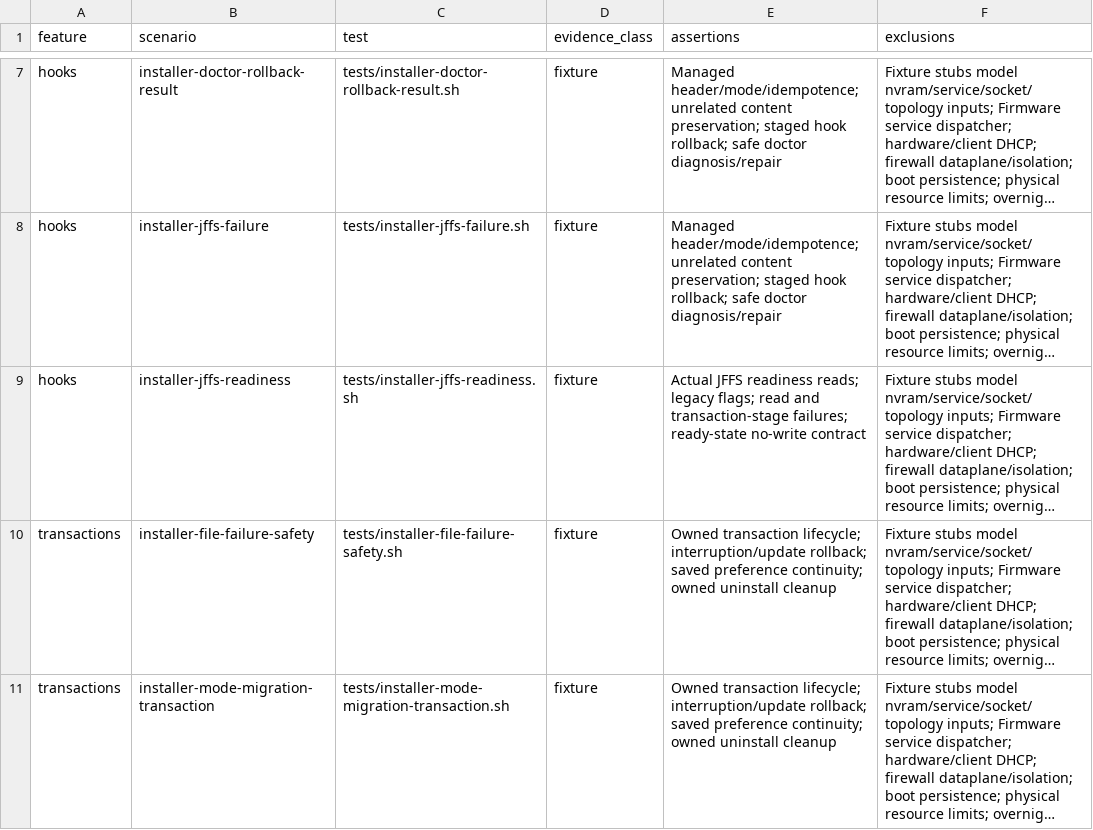
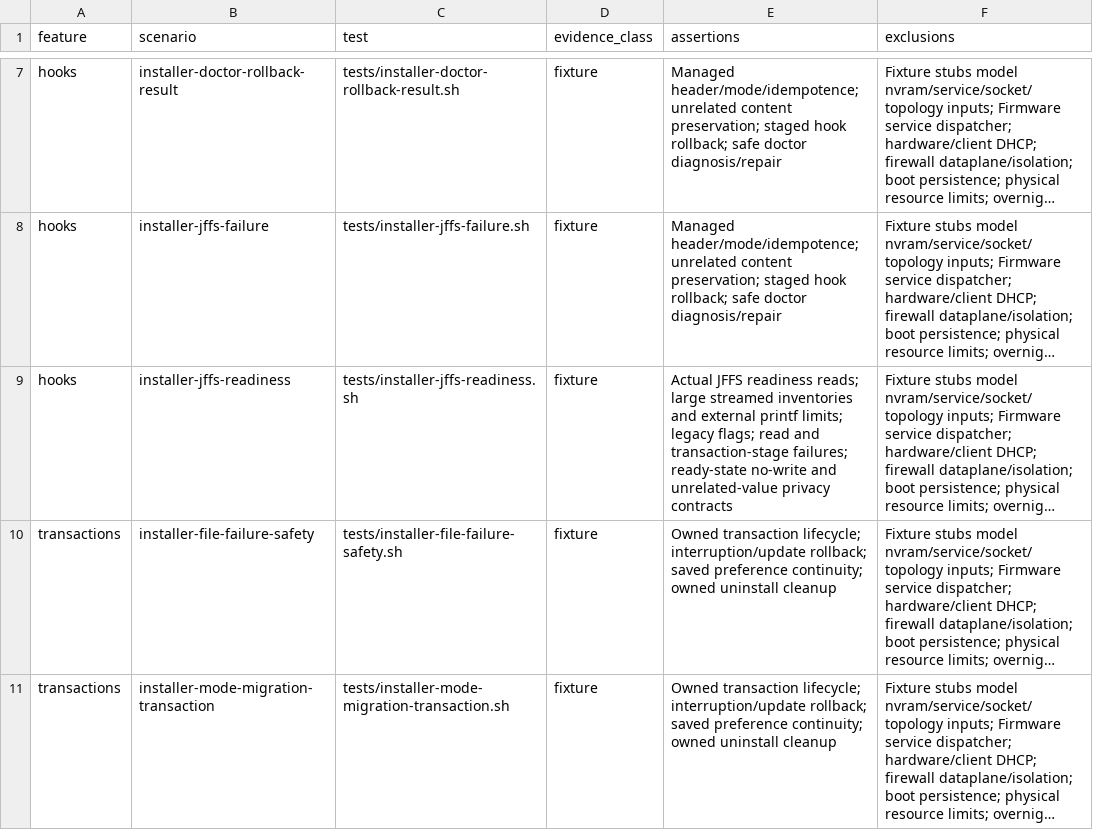
Before and after one commit to jumpsmm7/Asuswrt-Merlin-AdGuardHome-Installer, a TSV file: tools/virtual-arm/features.tsv, drawn as a sheet; only a part is shown, gaps mark what is left out; long unchanged cells end in …; the diff names each change by its address in the sheet, - before the commit and + after, or states it on an @@ line.

Commit message:
fix: stream large NVRAM inventories for JFFS readiness

```diff
--- a/tools/virtual-arm/features.tsv
+++ b/tools/virtual-arm/features.tsv
-E9 (assertions): …readiness reads; legacy flags; read and transaction-stage failures; ready-state no-write contract
+E9 (assertions): …readiness reads; large streamed inventories and external printf limits; legacy flags; read and transaction-stage failures; ready-state no-write and unrelated-value privacy contracts
```
Also changed, not shown: 8 other files.
